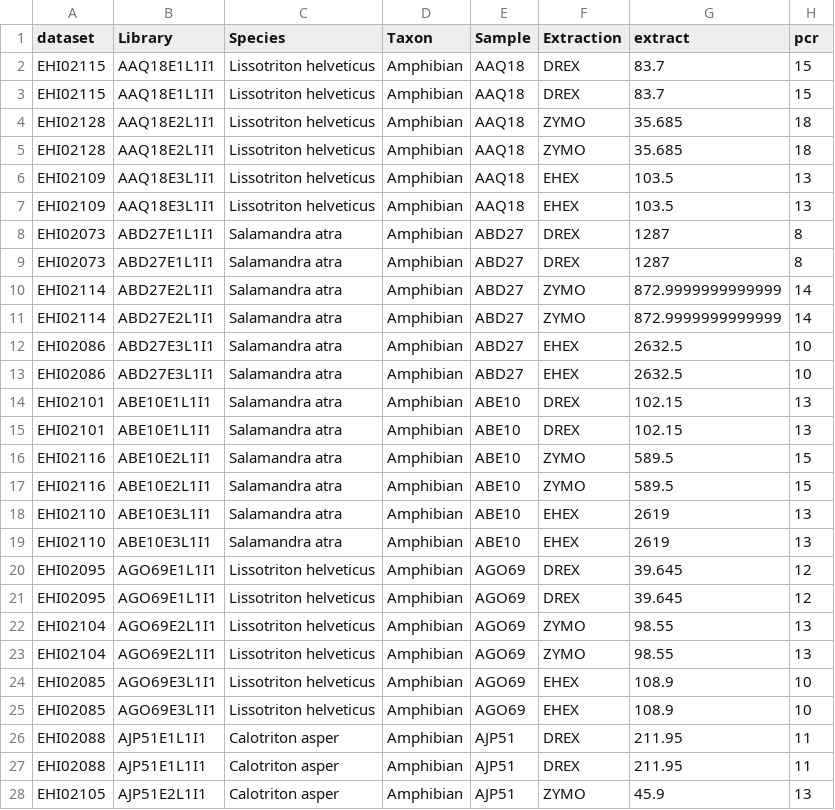
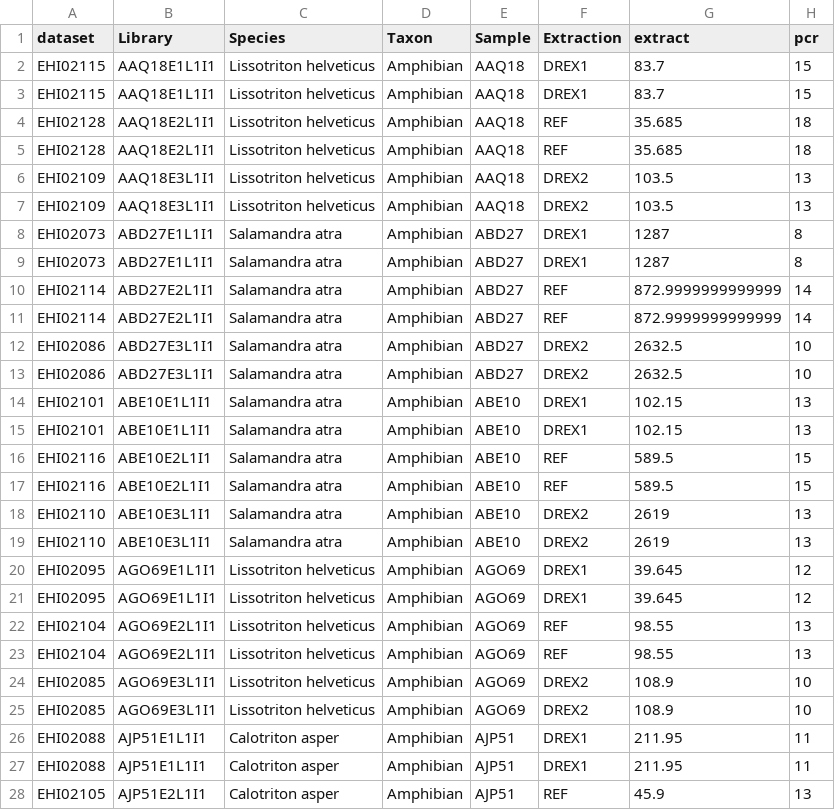
Before and after one commit to earthhologenome/EHI_extraction_test, a TSV file: data/all_data.tsv, drawn as a sheet; only a part is shown; the diff covers the shown part only; the diff names each change by its address in the sheet, - before the commit and + after, or states it on an @@ line.

Commit message:
Typo correction

```diff
--- a/data/all_data.tsv
+++ b/data/all_data.tsv
-F2:F3 (Extraction): DREX
+F2:F3 (Extraction): DREX1
-F4:F5 (Extraction): ZYMO
+F4:F5 (Extraction): REF
-F6:F7 (Extraction): EHEX
+F6:F7 (Extraction): DREX2
-F8:F9 (Extraction): DREX
+F8:F9 (Extraction): DREX1
-F10:F11 (Extraction): ZYMO
+F10:F11 (Extraction): REF
-F12:F13 (Extraction): EHEX
+F12:F13 (Extraction): DREX2
-F14:F15 (Extraction): DREX
+F14:F15 (Extraction): DREX1
-F16:F17 (Extraction): ZYMO
+F16:F17 (Extraction): REF
-F18:F19 (Extraction): EHEX
+F18:F19 (Extraction): DREX2
-F20:F21 (Extraction): DREX
+F20:F21 (Extraction): DREX1
-F22:F23 (Extraction): ZYMO
+F22:F23 (Extraction): REF
-F24:F25 (Extraction): EHEX
+F24:F25 (Extraction): DREX2
-F26:F27 (Extraction): DREX
+F26:F27 (Extraction): DREX1
-F28 (Extraction): ZYMO
+F28 (Extraction): REF
```
Also changed, not shown: 119 edited cells elsewhere in this file, 7 other files.
